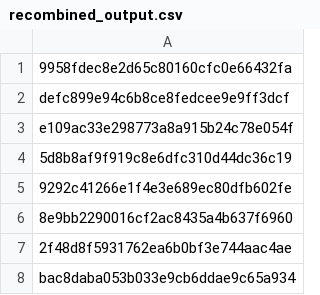
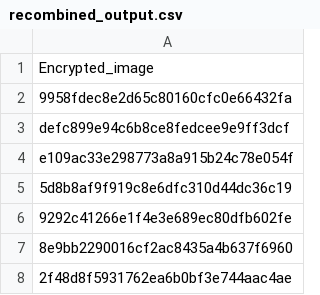
Before and after one commit to Sreyas-J/ImageAES_FPGA, a CSV file: recombined_output.csv, drawn as a sheet; only a part is shown; the shorter side is filled out with more unchanged rows; the diff names each change by its address in the sheet, - before the commit and + after, or states it on an @@ line.

```diff
--- a/recombined_output.csv
+++ b/recombined_output.csv
+row 1: Encrypted_image
```
Also changed, not shown: 10 other files.
